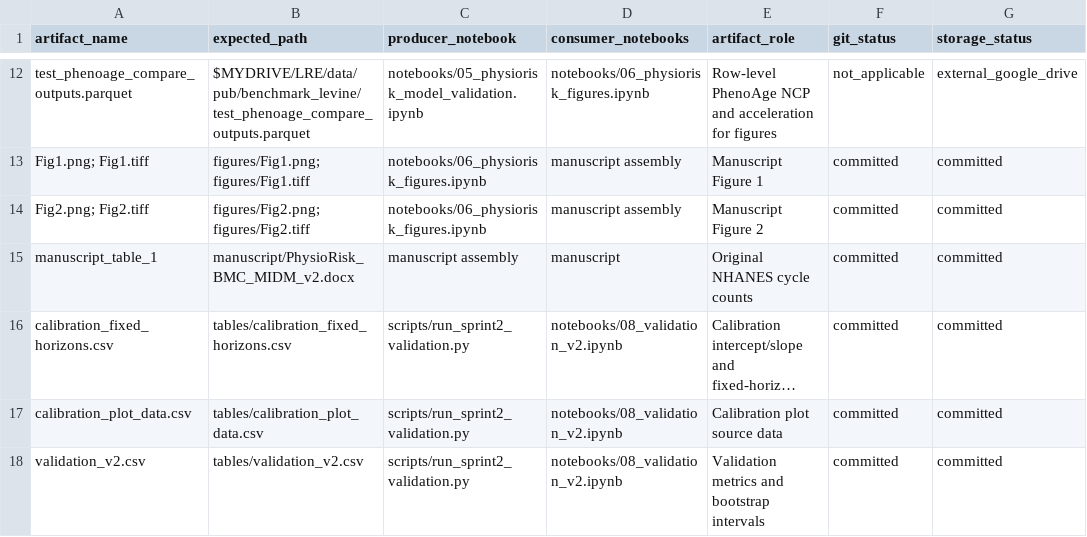
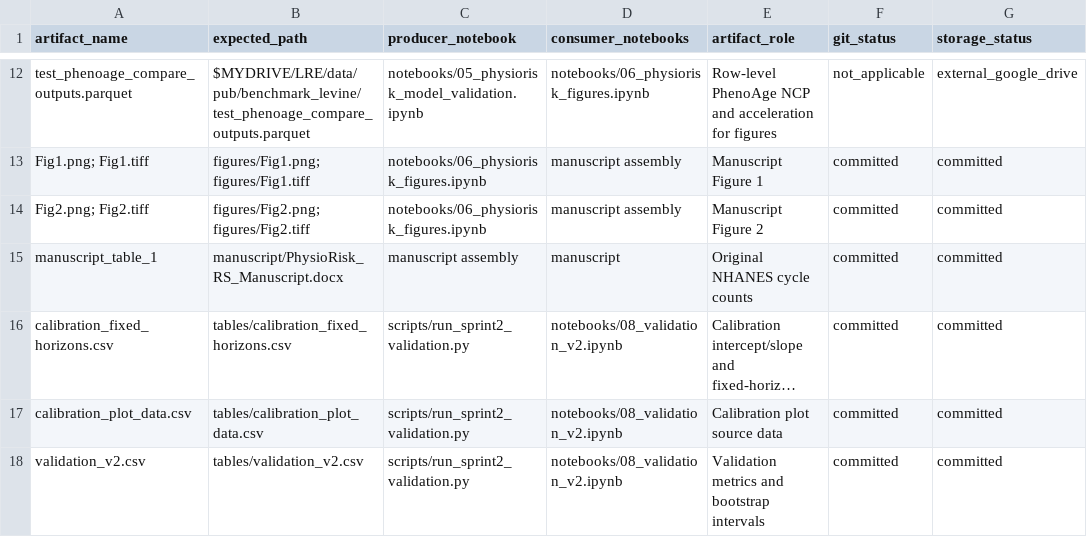
Before and after one commit to allengr220/physiorisk_public, a TSV file: data/ARTIFACT_MANIFEST.tsv, drawn as a sheet; only a part is shown, gaps mark what is left out; long unchanged cells end in …; the diff names each change by its address in the sheet, - before the commit and + after, or states it on an @@ line.

Commit message:
Prepare PhysioRisk Research Square v2 release package

```diff
--- a/data/ARTIFACT_MANIFEST.tsv
+++ b/data/ARTIFACT_MANIFEST.tsv
-B15 (expected_path): manuscript/PhysioRisk_BMC_MIDM_v2.docx
+B15 (expected_path): manuscript/PhysioRisk_RS_Manuscript.docx
```
Also changed, not shown: 19 other files.
